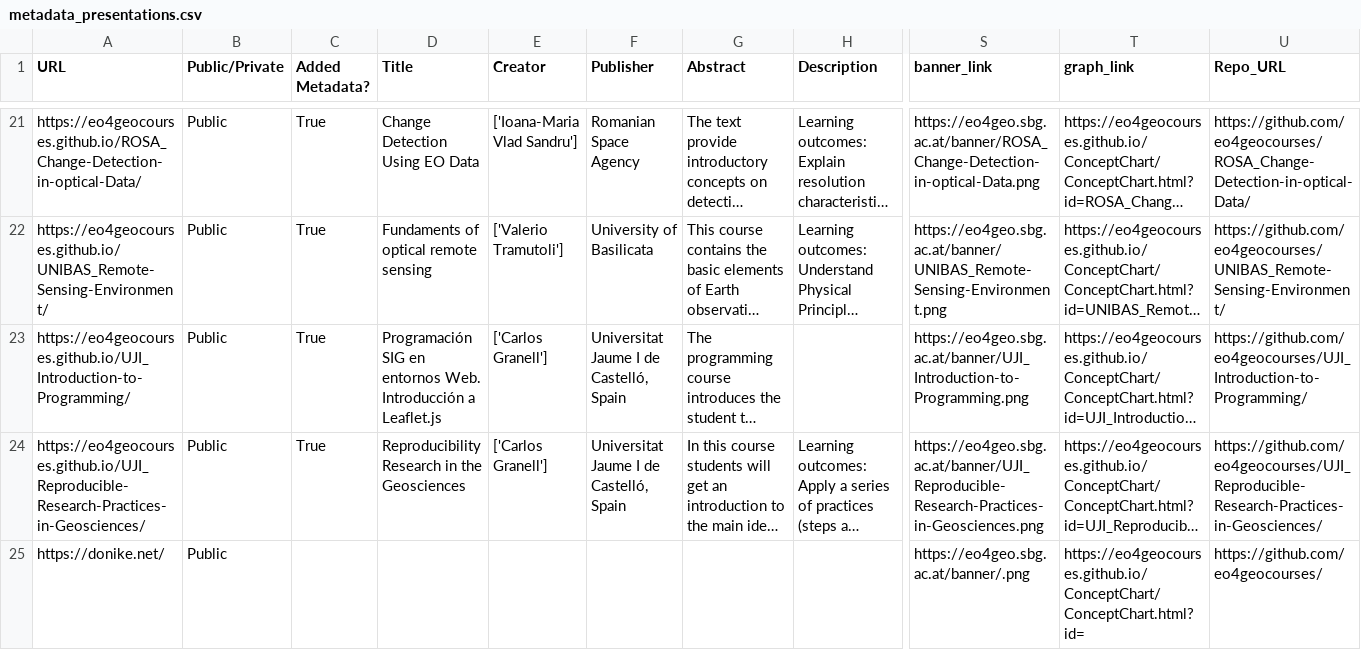
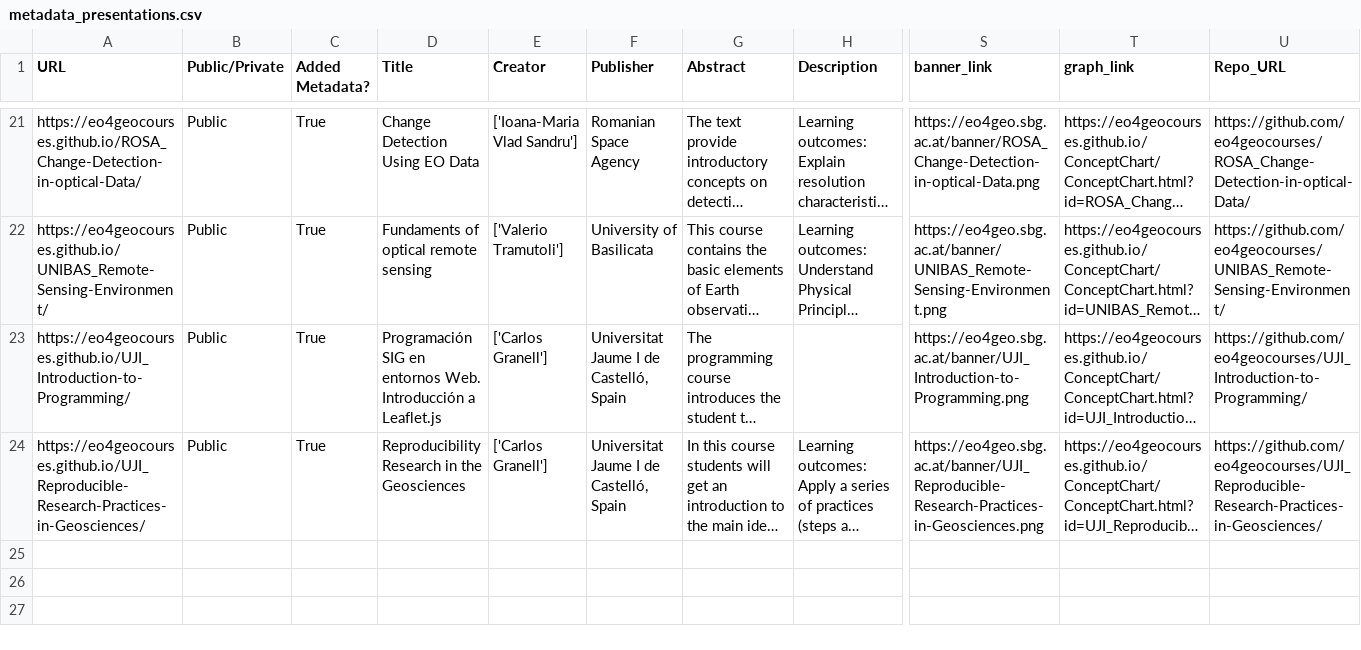
Before and after one commit to eo4geocourses/metadata_scraper, a CSV file: metadata_presentations.csv, drawn as a sheet; only a part is shown, gaps mark what is left out; long unchanged cells end in …; rows hold the shown columns only; the diff names each change by its address in the sheet, - before the commit and + after, or states it on an @@ line.

```diff
--- a/metadata_presentations.csv
+++ b/metadata_presentations.csv
-row 25: https://donike.net/ | Public |  |  |  |  |  |  | https://eo4geo.sbg.ac.at/banner/.png | https://eo4geocourses.github.io/ConceptChart/ConceptChart.html?id= | https://github.com/eo4geocourses/
```
Also changed, not shown: 2 other files.
